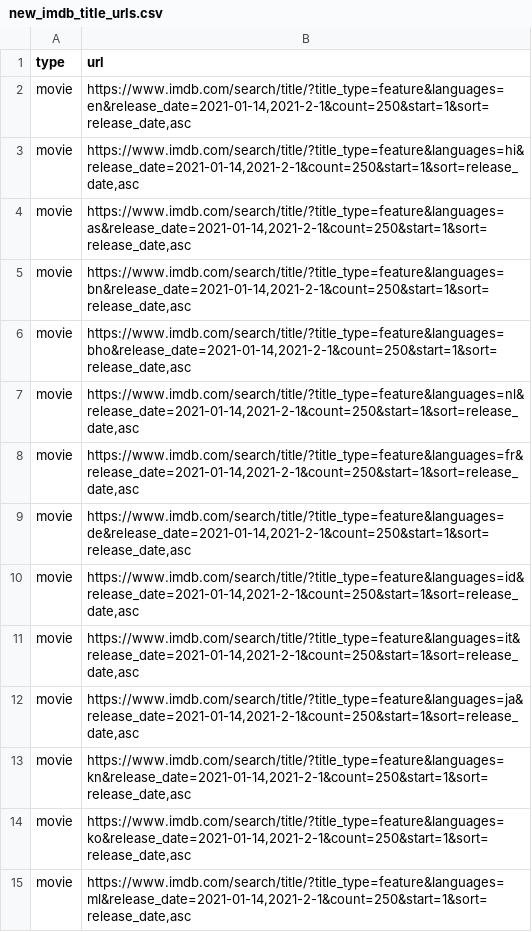
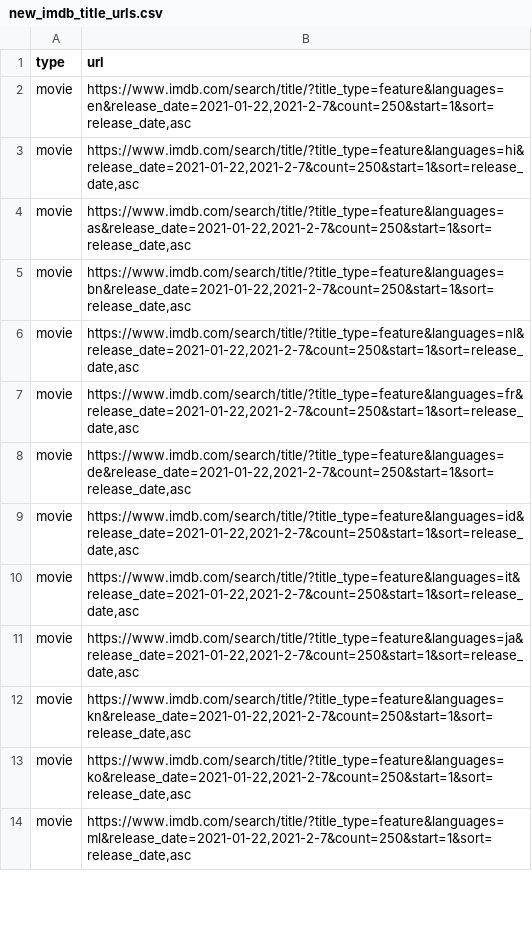
Before and after one commit to flibo-tech/data_pipelines, a CSV file: scraping_utilities/new_imdb_title_urls.csv, drawn as a sheet; only a part is shown; the diff covers the shown part only.

Commit message:
scraping new data

```diff
--- a/scraping_utilities/new_imdb_title_urls.csv
+++ b/scraping_utilities/new_imdb_title_urls.csv
@@ -1,15 +1,14 @@
 type,url
-movie,"https://www.imdb.com/search/title/?title_type=feature&languages=en&release_date=2021-01-14,2021-2-1&count=250&start=1&sort=release_date,asc"
-movie,"https://www.imdb.com/search/title/?title_type=feature&languages=hi&release_date=2021-01-14,2021-2-1&count=250&start=1&sort=release_date,asc"
-movie,"https://www.imdb.com/search/title/?title_type=feature&languages=as&release_date=2021-01-14,2021-2-1&count=250&start=1&sort=release_date,asc"
-movie,"https://www.imdb.com/search/title/?title_type=feature&languages=bn&release_date=2021-01-14,2021-2-1&count=250&start=1&sort=release_date,asc"
-movie,"https://www.imdb.com/search/title/?title_type=feature&languages=bho&release_date=2021-01-14,2021-2-1&count=250&start=1&sort=release_date,asc"
-movie,"https://www.imdb.com/search/title/?title_type=feature&languages=nl&release_date=2021-01-14,2021-2-1&count=250&start=1&sort=release_date,asc"
-movie,"https://www.imdb.com/search/title/?title_type=feature&languages=fr&release_date=2021-01-14,2021-2-1&count=250&start=1&sort=release_date,asc"
-movie,"https://www.imdb.com/search/title/?title_type=feature&languages=de&release_date=2021-01-14,2021-2-1&count=250&start=1&sort=release_date,asc"
-movie,"https://www.imdb.com/search/title/?title_type=feature&languages=id&release_date=2021-01-14,2021-2-1&count=250&start=1&sort=release_date,asc"
-movie,"https://www.imdb.com/search/title/?title_type=feature&languages=it&release_date=2021-01-14,2021-2-1&count=250&start=1&sort=release_date,asc"
-movie,"https://www.imdb.com/search/title/?title_type=feature&languages=ja&release_date=2021-01-14,2021-2-1&count=250&start=1&sort=release_date,asc"
-movie,"https://www.imdb.com/search/title/?title_type=feature&languages=kn&release_date=2021-01-14,2021-2-1&count=250&start=1&sort=release_date,asc"
-movie,"https://www.imdb.com/search/title/?title_type=feature&languages=ko&release_date=2021-01-14,2021-2-1&count=250&start=1&sort=release_date,asc"
-movie,"https://www.imdb.com/search/title/?title_type=feature&languages=ml&release_date=2021-01-14,2021-2-1&count=250&start=1&sort=release_date,asc"
+movie,"https://www.imdb.com/search/title/?title_type=feature&languages=en&release_date=2021-01-22,2021-2-7&count=250&start=1&sort=release_date,asc"
+movie,"https://www.imdb.com/search/title/?title_type=feature&languages=hi&release_date=2021-01-22,2021-2-7&count=250&start=1&sort=release_date,asc"
+movie,"https://www.imdb.com/search/title/?title_type=feature&languages=as&release_date=2021-01-22,2021-2-7&count=250&start=1&sort=release_date,asc"
+movie,"https://www.imdb.com/search/title/?title_type=feature&languages=bn&release_date=2021-01-22,2021-2-7&count=250&start=1&sort=release_date,asc"
+movie,"https://www.imdb.com/search/title/?title_type=feature&languages=nl&release_date=2021-01-22,2021-2-7&count=250&start=1&sort=release_date,asc"
+movie,"https://www.imdb.com/search/title/?title_type=feature&languages=fr&release_date=2021-01-22,2021-2-7&count=250&start=1&sort=release_date,asc"
+movie,"https://www.imdb.com/search/title/?title_type=feature&languages=de&release_date=2021-01-22,2021-2-7&count=250&start=1&sort=release_date,asc"
+movie,"https://www.imdb.com/search/title/?title_type=feature&languages=id&release_date=2021-01-22,2021-2-7&count=250&start=1&sort=release_date,asc"
+movie,"https://www.imdb.com/search/title/?title_type=feature&languages=it&release_date=2021-01-22,2021-2-7&count=250&start=1&sort=release_date,asc"
+movie,"https://www.imdb.com/search/title/?title_type=feature&languages=ja&release_date=2021-01-22,2021-2-7&count=250&start=1&sort=release_date,asc"
+movie,"https://www.imdb.com/search/title/?title_type=feature&languages=kn&release_date=2021-01-22,2021-2-7&count=250&start=1&sort=release_date,asc"
+movie,"https://www.imdb.com/search/title/?title_type=feature&languages=ko&release_date=2021-01-22,2021-2-7&count=250&start=1&sort=release_date,asc"
+movie,"https://www.imdb.com/search/title/?title_type=feature&languages=ml&release_date=2021-01-22,2021-2-7&count=250&start=1&sort=release_date,asc"
```
Also changed, not shown: 1 removed row and 41 edited cells elsewhere in this file, 2 other files.
